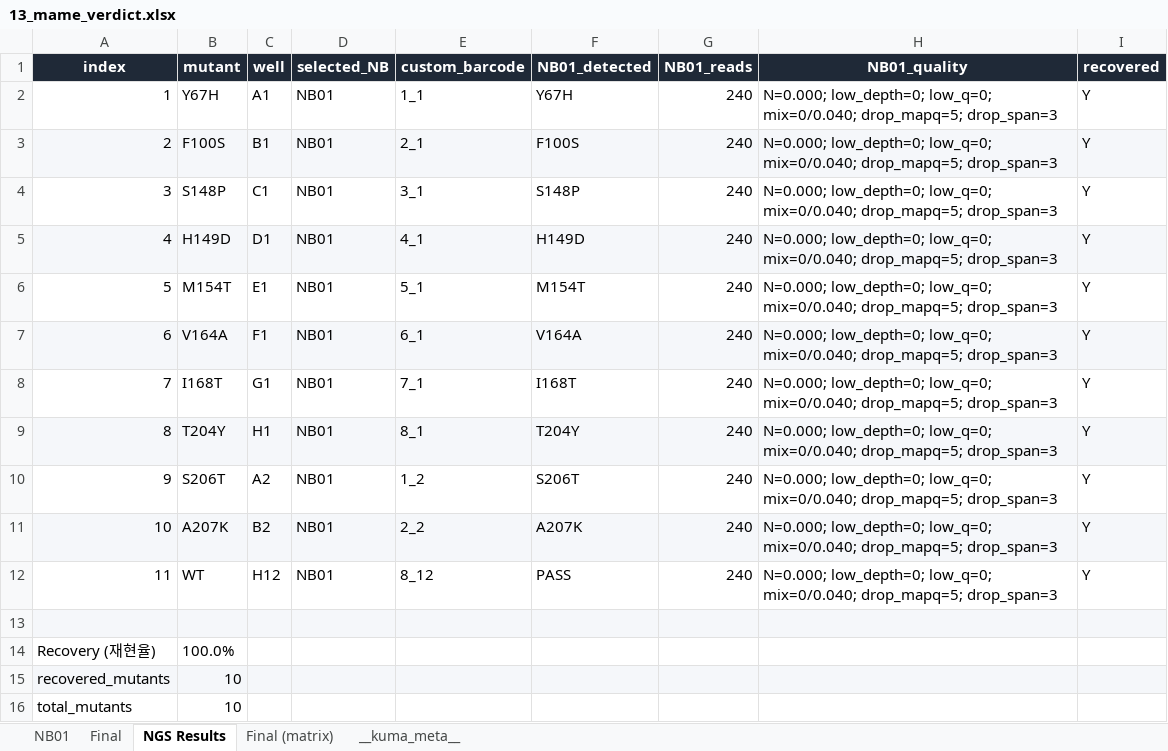
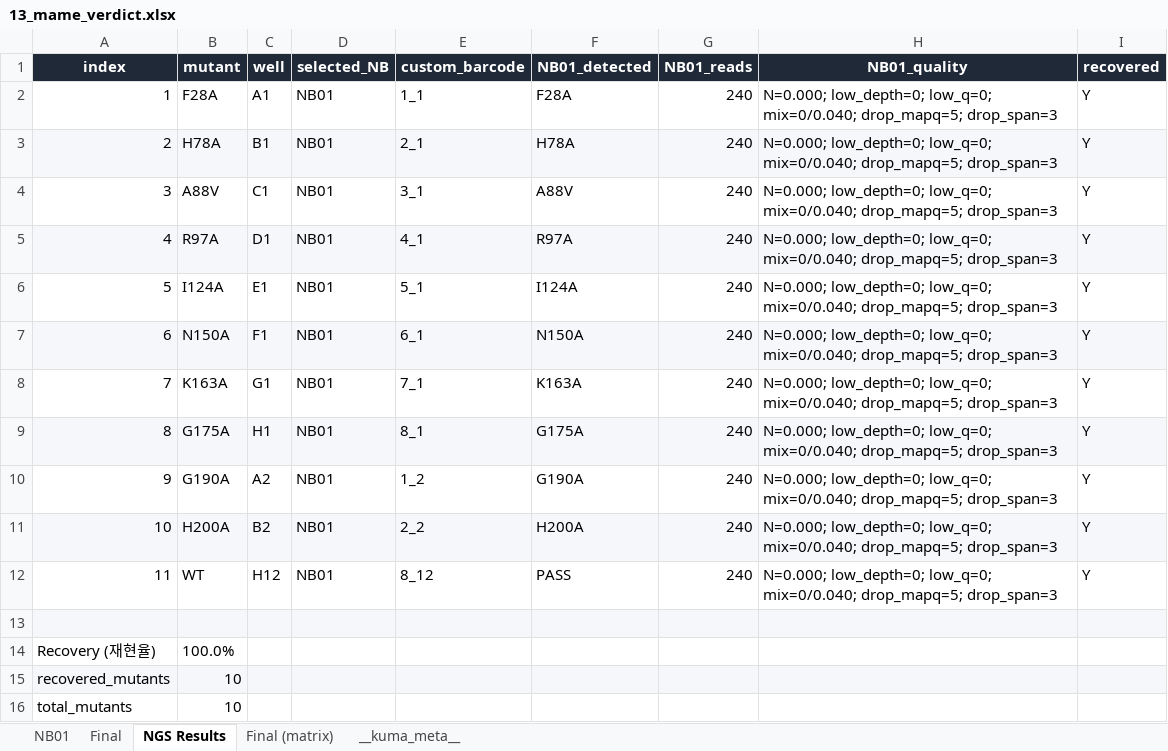
Before and after one commit to gyuminlee-repo/kuma, an Excel workbook: src-tauri/samples/mame/13_mame_verdict.xlsx, sheet NGS Results, drawn as a sheet; values as stored, in another font and other column widths than the file's, no borders; the diff names each change by its address in the sheet, - before the commit and + after, or states it on an @@ line.

```diff
--- a/src-tauri/samples/mame/13_mame_verdict.xlsx (sheet NGS Results)
+++ b/src-tauri/samples/mame/13_mame_verdict.xlsx (sheet NGS Results)
-B2 (mutant): Y67H
+B2 (mutant): F28A
-F2 (NB01_detected): Y67H
+F2 (NB01_detected): F28A
-B3 (mutant): F100S
+B3 (mutant): H78A
-F3 (NB01_detected): F100S
+F3 (NB01_detected): H78A
-B4 (mutant): S148P
+B4 (mutant): A88V
-F4 (NB01_detected): S148P
+F4 (NB01_detected): A88V
-B5 (mutant): H149D
+B5 (mutant): R97A
-F5 (NB01_detected): H149D
+F5 (NB01_detected): R97A
-B6 (mutant): M154T
+B6 (mutant): I124A
-F6 (NB01_detected): M154T
+F6 (NB01_detected): I124A
-B7 (mutant): V164A
+B7 (mutant): N150A
-F7 (NB01_detected): V164A
+F7 (NB01_detected): N150A
-B8 (mutant): I168T
+B8 (mutant): K163A
-F8 (NB01_detected): I168T
+F8 (NB01_detected): K163A
-B9 (mutant): T204Y
+B9 (mutant): G175A
-F9 (NB01_detected): T204Y
+F9 (NB01_detected): G175A
-B10 (mutant): S206T
+B10 (mutant): G190A
-F10 (NB01_detected): S206T
+F10 (NB01_detected): G190A
-B11 (mutant): A207K
+B11 (mutant): H200A
-F11 (NB01_detected): A207K
+F11 (NB01_detected): H200A
```
Also changed, not shown: sheet NB01, sheet Final, sheet Final (matrix), sheet __kuma_meta__, src-tauri/samples/mame/03_mame_expected_mutations.xlsx, src-tauri/samples/mame/06_mame_plate_layout.xlsx, 31 other files.
